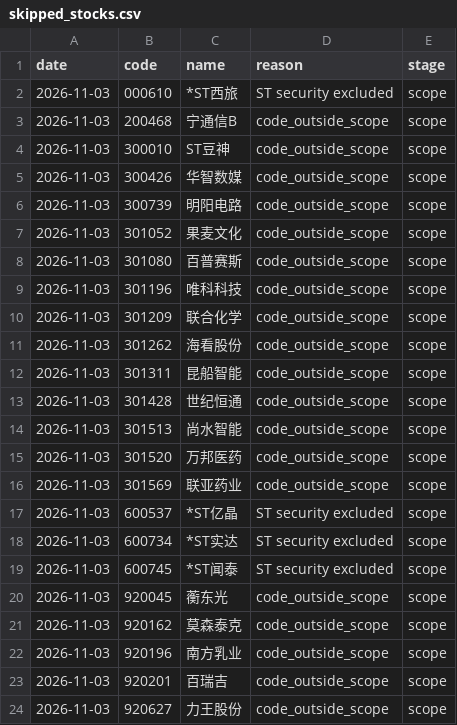
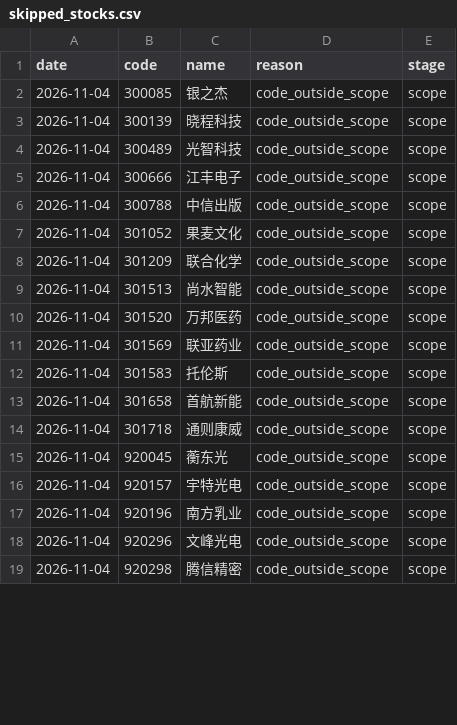
Before and after one commit to huvan9527-a11y/longhu, a CSV file: reports/skipped_stocks.csv, drawn as a sheet; only a part is shown; the diff covers the shown part only.

```diff
--- a/reports/skipped_stocks.csv
+++ b/reports/skipped_stocks.csv
@@ -1,24 +1,19 @@
 date,code,name,reason,stage
-2026-11-03,000610,*ST西旅,ST security excluded,scope
-2026-11-03,200468,宁通信B,code_outside_scope,scope
-2026-11-03,300010,ST豆神,code_outside_scope,scope
-2026-11-03,300426,华智数媒,code_outside_scope,scope
-2026-11-03,300739,明阳电路,code_outside_scope,scope
-2026-11-03,301052,果麦文化,code_outside_scope,scope
-2026-11-03,301080,百普赛斯,code_outside_scope,scope
-2026-11-03,301196,唯科科技,code_outside_scope,scope
-2026-11-03,301209,联合化学,code_outside_scope,scope
-2026-11-03,301262,海看股份,code_outside_scope,scope
-2026-11-03,301311,昆船智能,code_outside_scope,scope
-2026-11-03,301428,世纪恒通,code_outside_scope,scope
-2026-11-03,301513,尚水智能,code_outside_scope,scope
-2026-11-03,301520,万邦医药,code_outside_scope,scope
-2026-11-03,301569,联亚药业,code_outside_scope,scope
-2026-11-03,600537,*ST亿晶,ST security excluded,scope
-2026-11-03,600734,*ST实达,ST security excluded,scope
-2026-11-03,600745,*ST闻泰,ST security excluded,scope
-2026-11-03,920045,蘅东光,code_outside_scope,scope
-2026-11-03,920162,莫森泰克,code_outside_scope,scope
-2026-11-03,920196,南方乳业,code_outside_scope,scope
-2026-11-03,920201,百瑞吉,code_outside_scope,scope
-2026-11-03,920627,力王股份,code_outside_scope,scope
+2026-11-04,300085,银之杰,code_outside_scope,scope
+2026-11-04,300139,晓程科技,code_outside_scope,scope
+2026-11-04,300489,光智科技,code_outside_scope,scope
+2026-11-04,300666,江丰电子,code_outside_scope,scope
+2026-11-04,300788,中信出版,code_outside_scope,scope
+2026-11-04,301052,果麦文化,code_outside_scope,scope
+2026-11-04,301209,联合化学,code_outside_scope,scope
+2026-11-04,301513,尚水智能,code_outside_scope,scope
+2026-11-04,301520,万邦医药,code_outside_scope,scope
+2026-11-04,301569,联亚药业,code_outside_scope,scope
+2026-11-04,301583,托伦斯,code_outside_scope,scope
+2026-11-04,301658,首航新能,code_outside_scope,scope
+2026-11-04,301718,通则康威,code_outside_scope,scope
+2026-11-04,920045,蘅东光,code_outside_scope,scope
+2026-11-04,920157,宇特光电,code_outside_scope,scope
+2026-11-04,920196,南方乳业,code_outside_scope,scope
+2026-11-04,920296,文峰光电,code_outside_scope,scope
+2026-11-04,920298,腾信精密,code_outside_scope,scope
```
Also changed, not shown: 3 edited cells elsewhere in this file, reports/screening_audit_latest.csv, 3 other files.
